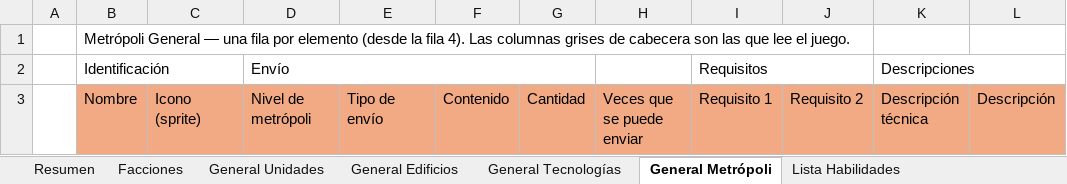
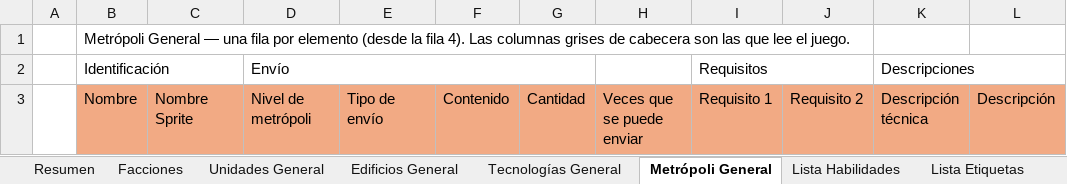
Before and after one commit to Maquiavelo925/Time-Of-War, an Excel workbook: EstadisticasTimeOfWar.xlsx, sheet Metrópoli General, drawn as a sheet; values as stored, in another font and other column widths than the file's, no borders; the diff names each change by its address in the sheet, - before the commit and + after, or states it on an @@ line.

```diff
--- a/EstadisticasTimeOfWar.xlsx (sheet Metrópoli General)
+++ b/EstadisticasTimeOfWar.xlsx (sheet Metrópoli General)
-sheet tab: General Unidades
+sheet tab: Unidades General
-sheet tab: General Edificios
+sheet tab: Edificios General
-sheet tab: General Tecnologías
+sheet tab: Tecnologías General
-sheet tab: General Metrópoli
+sheet tab: Metrópoli General
-C3: Icono (sprite)
+C3: Nombre Sprite
```
Also changed, not shown: sheet Edificios General, sheet Unidades General, sheet Pesos Puntuación, sheet Resumen, sheet Tecnologías General, other sheet tabs, formulas that keep their value.
